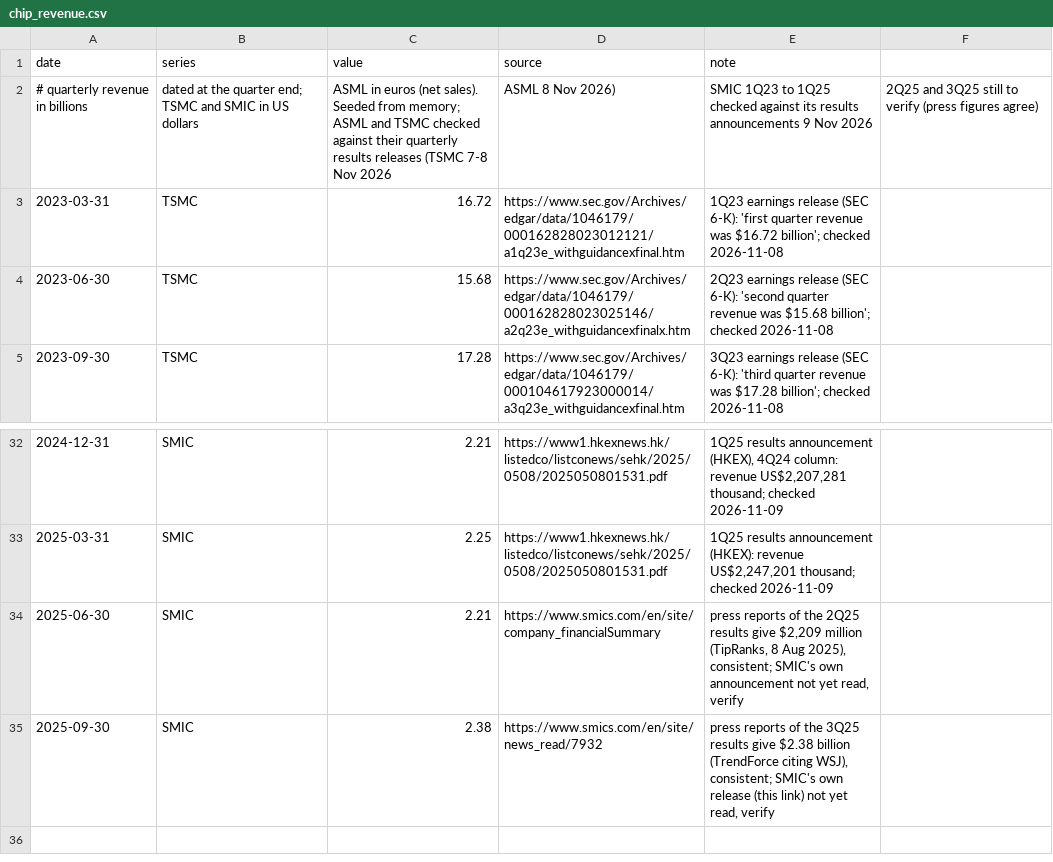
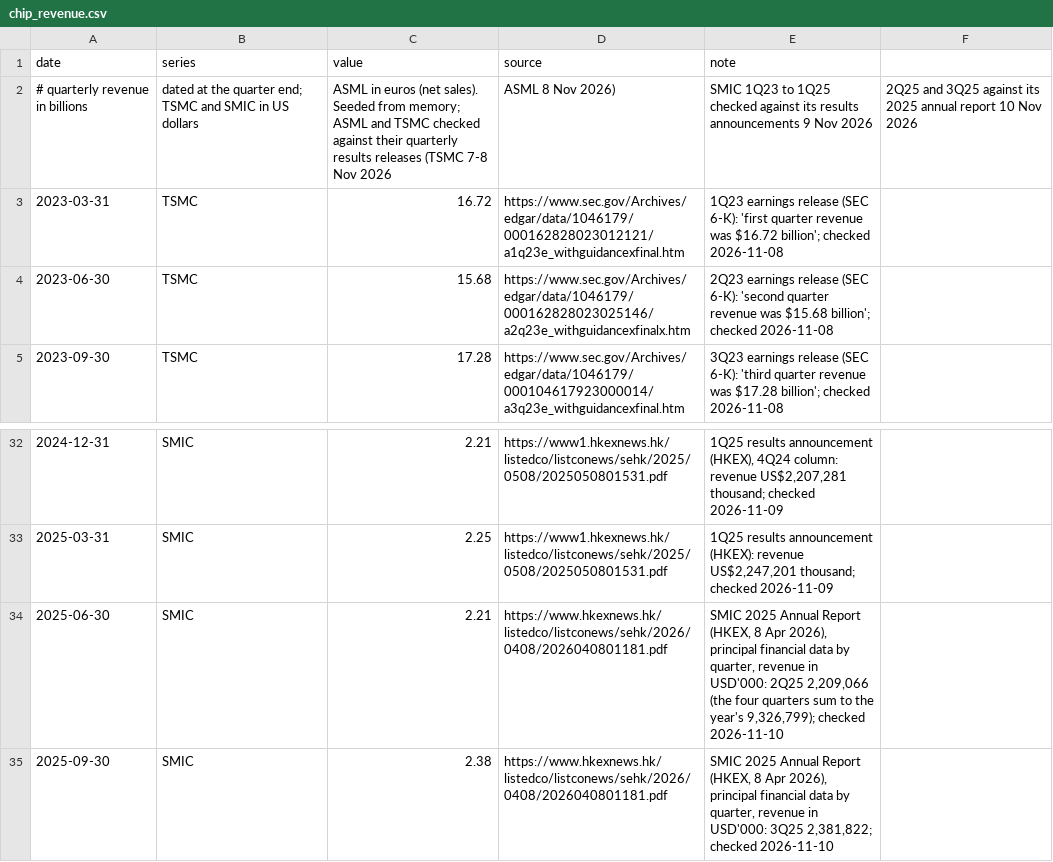
Before and after one commit to mcmarcocheung98-max/dashboards, a CSV file: data/compute-chips/chip_revenue.csv, drawn as a sheet; only a part is shown, gaps mark what is left out.

```diff
--- a/data/compute-chips/chip_revenue.csv
+++ b/data/compute-chips/chip_revenue.csv
@@ -1,3 +1,3 @@
 date,series,value,source,note
-# quarterly revenue in billions, dated at the quarter end; TSMC and SMIC in US dollars, ASML in euros (net sales). Seeded from memory; ASML and TSMC checked against their quarterly results releases (TSMC 7-8 Nov 2026, ASML 8 Nov 2026), SMIC 1Q23 to 1Q25 checked against its results announcements 9 Nov 2026, 2Q25 and 3Q25 still to verify (press figures agree)
+# quarterly revenue in billions, dated at the quarter end; TSMC and SMIC in US dollars, ASML in euros (net sales). Seeded from memory; ASML and TSMC checked against their quarterly results releases (TSMC 7-8 Nov 2026, ASML 8 Nov 2026), SMIC 1Q23 to 1Q25 checked against its results announcements 9 Nov 2026, 2Q25 and 3Q25 against its 2025 annual report 10 Nov 2026
 2023-03-31,TSMC,16.72,https://www.sec.gov/Archives/edgar/data/1046179/000162828023012121/a1q23e_withguidancexfinal.htm,"1Q23 earnings release (SEC 6-K): 'first quarter revenue was $16.72 billion'; checked 2026-11-08"
@@ -33,3 +33,3 @@ date,series,value,source,note
 2025-03-31,SMIC,2.25,https://www1.hkexnews.hk/listedco/listconews/sehk/2025/0508/2025050801531.pdf,"1Q25 results announcement (HKEX): revenue US$2,247,201 thousand; checked 2026-11-09"
-2025-06-30,SMIC,2.21,https://www.smics.com/en/site/company_financialSummary,"press reports of the 2Q25 results give $2,209 million (TipRanks, 8 Aug 2025), consistent; SMIC's own announcement not yet read, verify"
-2025-09-30,SMIC,2.38,https://www.smics.com/en/site/news_read/7932,"press reports of the 3Q25 results give $2.38 billion (TrendForce citing WSJ), consistent; SMIC's own release (this link) not yet read, verify"
+2025-06-30,SMIC,2.21,https://www.hkexnews.hk/listedco/listconews/sehk/2026/0408/2026040801181.pdf,"SMIC 2025 Annual Report (HKEX, 8 Apr 2026), principal financial data by quarter, revenue in USD'000: 2Q25 2,209,066 (the four quarters sum to the year's 9,326,799); checked 2026-11-10"
+2025-09-30,SMIC,2.38,https://www.hkexnews.hk/listedco/listconews/sehk/2026/0408/2026040801181.pdf,"SMIC 2025 Annual Report (HKEX, 8 Apr 2026), principal financial data by quarter, revenue in USD'000: 3Q25 2,381,822; checked 2026-11-10"
```
Also changed, not shown: 1 other file.
